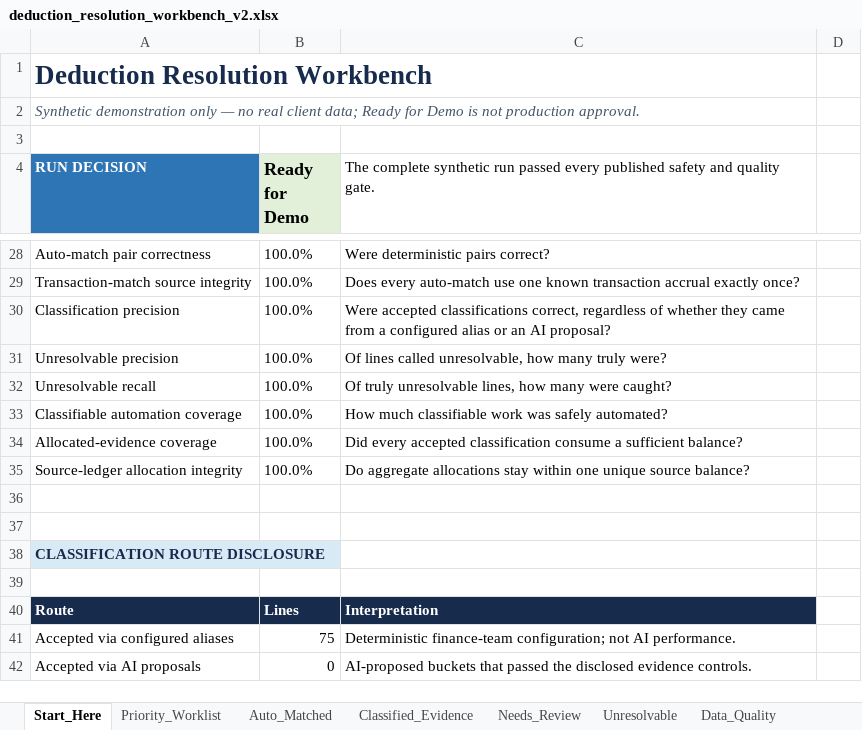
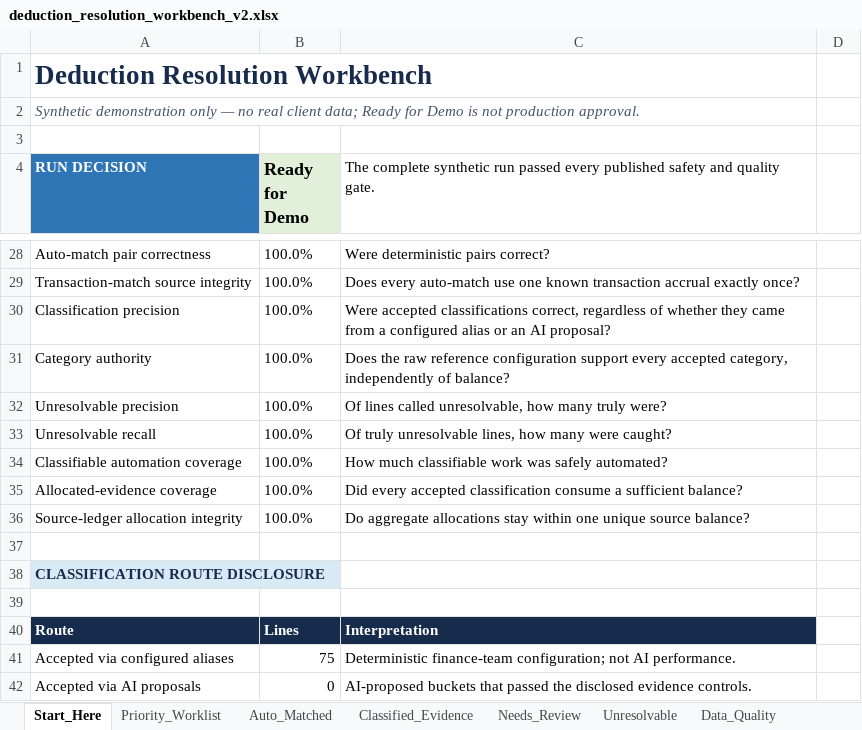
Before and after one commit to amanrajsidhu/deduction-classification-agent, an Excel workbook: outputs/v2/deduction_resolution_workbench_v2.xlsx, sheet Start_Here, drawn as a sheet; only a part is shown, gaps mark what is left out; values as stored, in another font and other column widths than the file's, no borders; charts and pictures not drawn; removed rows and columns are numbered as before the commit, all else as after; the diff names each change by its address in the sheet, - before the commit and + after, or states it on an @@ line.

```diff
--- a/outputs/v2/deduction_resolution_workbench_v2.xlsx (sheet Start_Here)
+++ b/outputs/v2/deduction_resolution_workbench_v2.xlsx (sheet Start_Here)
+row 31: Category authority | 100.0% | Does the raw reference configuration support every accepted category, independently of balance?
-row 36: (empty)
```
Also changed, not shown: sheet Evaluation, charts or pictures, 1 other file.
